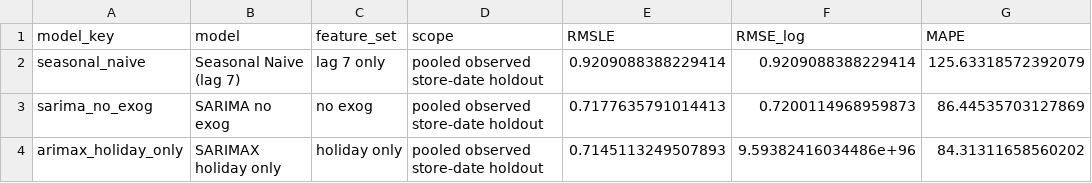
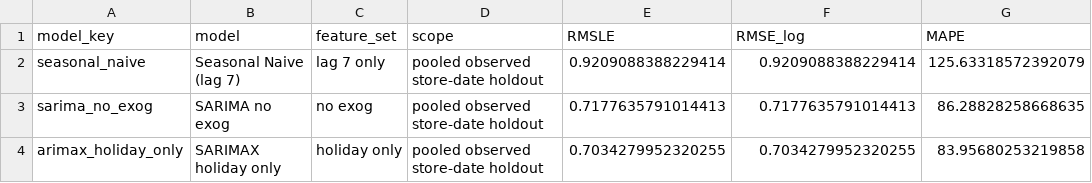
Before and after one commit to daokhanhlinh0523-dotcom/Store-Level-Time-Series-Forecasting-of-Restaurant-Visitors-Using-ARIMAX, a CSV file: output/store_level_ablation_metrics_robust400holdout.csv, drawn as a sheet.

```diff
--- a/output/store_level_ablation_metrics_robust400holdout.csv
+++ b/output/store_level_ablation_metrics_robust400holdout.csv
@@ -2,3 +2,3 @@ model_key,model,feature_set,scope,RMSLE,RMSE_log,MAPE
 seasonal_naive,Seasonal Naive (lag 7),lag 7 only,pooled observed store-date holdout,0.9209088388229414,0.9209088388229414,125.63318572392079
-sarima_no_exog,SARIMA no exog,no exog,pooled observed store-date holdout,0.7177635791014413,0.7200114968959873,86.44535703127869
-arimax_holiday_only,SARIMAX holiday only,holiday only,pooled observed store-date holdout,0.7145113249507893,9.59382416034486e+96,84.31311658560202
+sarima_no_exog,SARIMA no exog,no exog,pooled observed store-date holdout,0.7177635791014413,0.7177635791014413,86.28828258668635
+arimax_holiday_only,SARIMAX holiday only,holiday only,pooled observed store-date holdout,0.7034279952320255,0.7034279952320255,83.95680253219858
```
Also changed, not shown: output/store_level_ablation_metrics_main250cv.csv, output/store_level_metrics_main250cv.csv, 10 other files.
